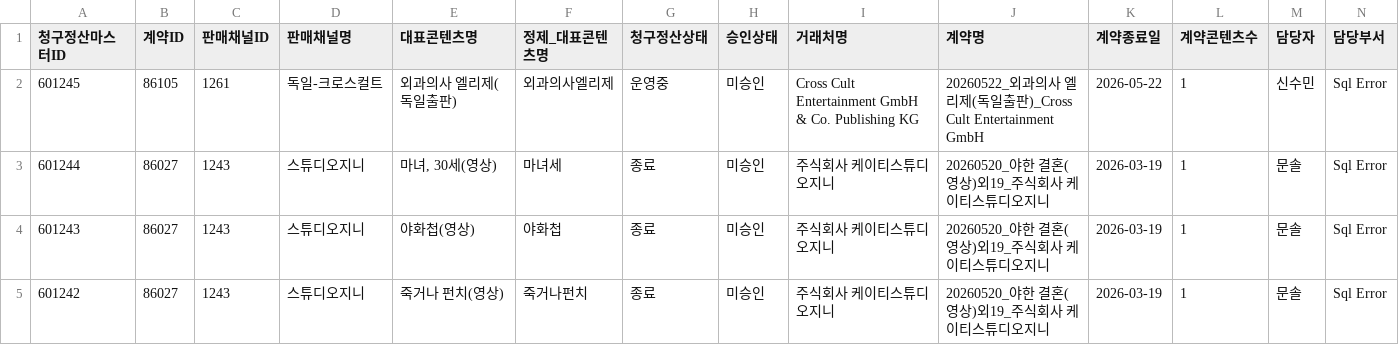
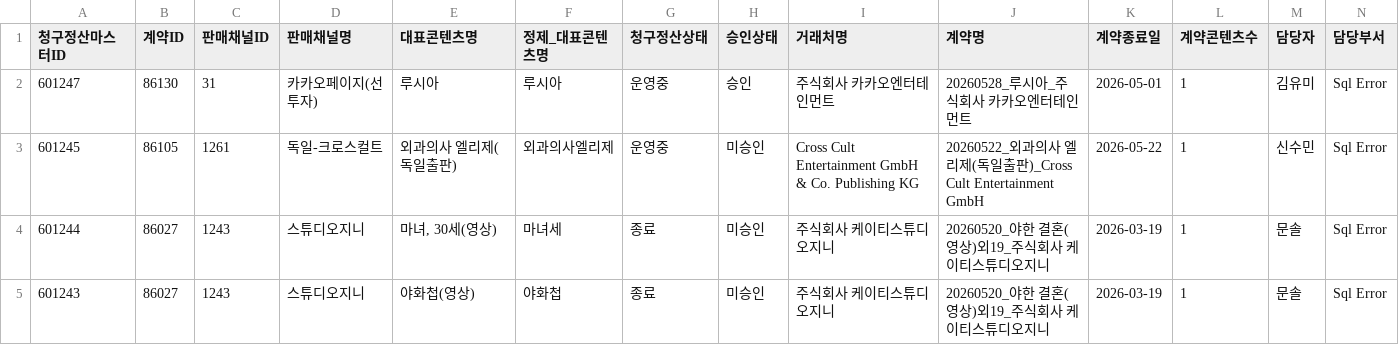
Before and after one commit to gpfl900709-svg/mapping-novel, a CSV file: data/s2_billing_settlement_lookup.csv, drawn as a sheet; only a part is shown; the shorter side is filled out with more unchanged rows; rows hold the shown columns only; the diff names each change by its address in the sheet, - before the commit and + after, or states it on an @@ line.

```diff
--- a/data/s2_billing_settlement_lookup.csv
+++ b/data/s2_billing_settlement_lookup.csv
+row 2: 601247 | 86130 | 31 | 카카오페이지(선투자) | 루시아 | 루시아 | 운영중 | 승인 | 주식회사 카카오엔터테인먼트 | 20260528_루시아_주식회사 카카오엔터테인먼트 | 2026-05-01 | 1 | 김유미 | Sql Error
```
Also changed, not shown: 7 other files.
